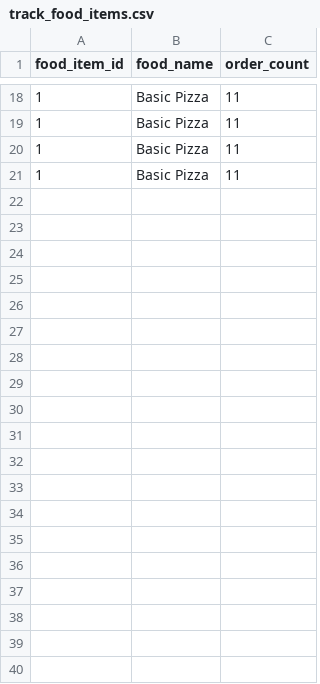
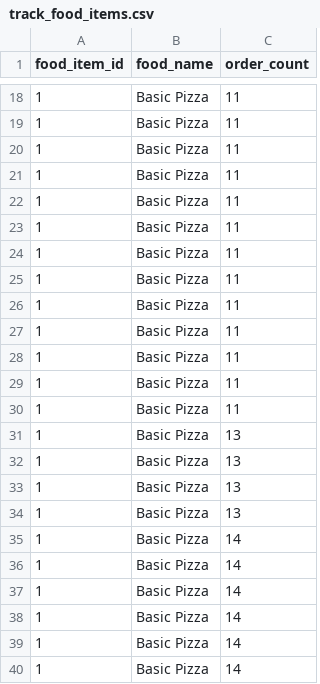
Before and after one commit to Badger-Tree/310_Group17FoodApp_GOATSQUAD, a CSV file: app/data/track_food_items.csv, drawn as a sheet; only a part is shown, gaps mark what is left out; the diff covers the shown part only; the diff names each change by its address in the sheet, - before the commit and + after, or states it on an @@ line.

```diff
--- a/app/data/track_food_items.csv
+++ b/app/data/track_food_items.csv
+row 22: 1 | Basic Pizza | 11
+row 23: 1 | Basic Pizza | 11
+row 24: 1 | Basic Pizza | 11
+row 25: 1 | Basic Pizza | 11
+row 26: 1 | Basic Pizza | 11
+row 27: 1 | Basic Pizza | 11
+row 28: 1 | Basic Pizza | 11
+row 29: 1 | Basic Pizza | 11
+row 30: 1 | Basic Pizza | 11
+row 31: 1 | Basic Pizza | 13
+row 32: 1 | Basic Pizza | 13
+row 33: 1 | Basic Pizza | 13
+row 34: 1 | Basic Pizza | 13
+row 35: 1 | Basic Pizza | 14
+row 36: 1 | Basic Pizza | 14
+row 37: 1 | Basic Pizza | 14
+row 38: 1 | Basic Pizza | 14
+row 39: 1 | Basic Pizza | 14
+row 40: 1 | Basic Pizza | 14
```
Also changed, not shown: 27 added rows elsewhere in this file, app/data/cart.csv, app/data/notification.csv, 10 other files.
